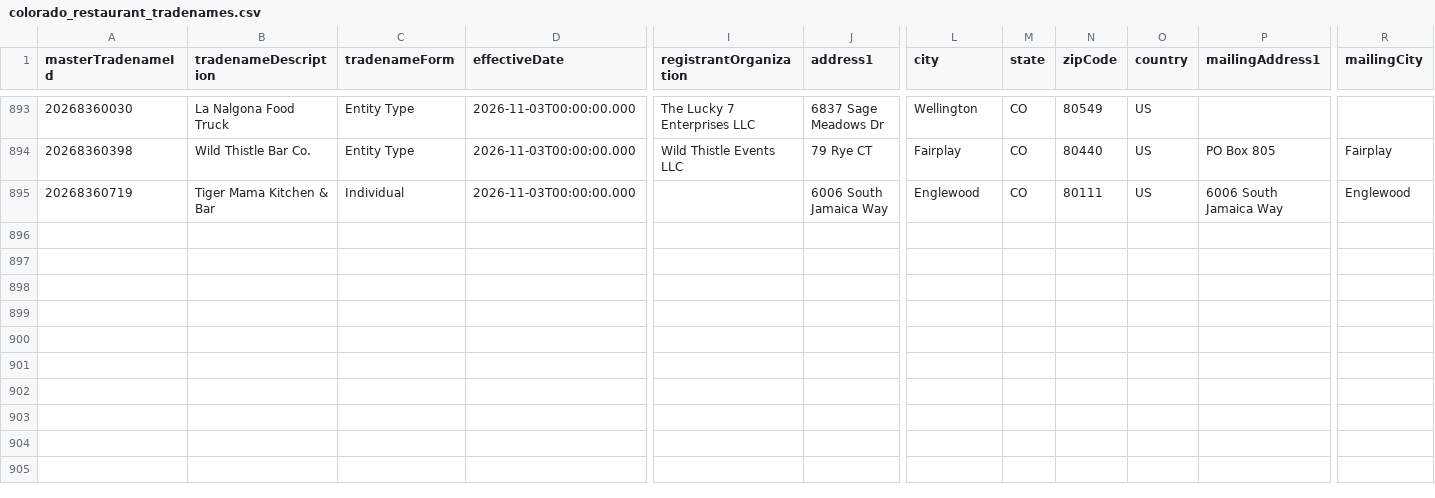
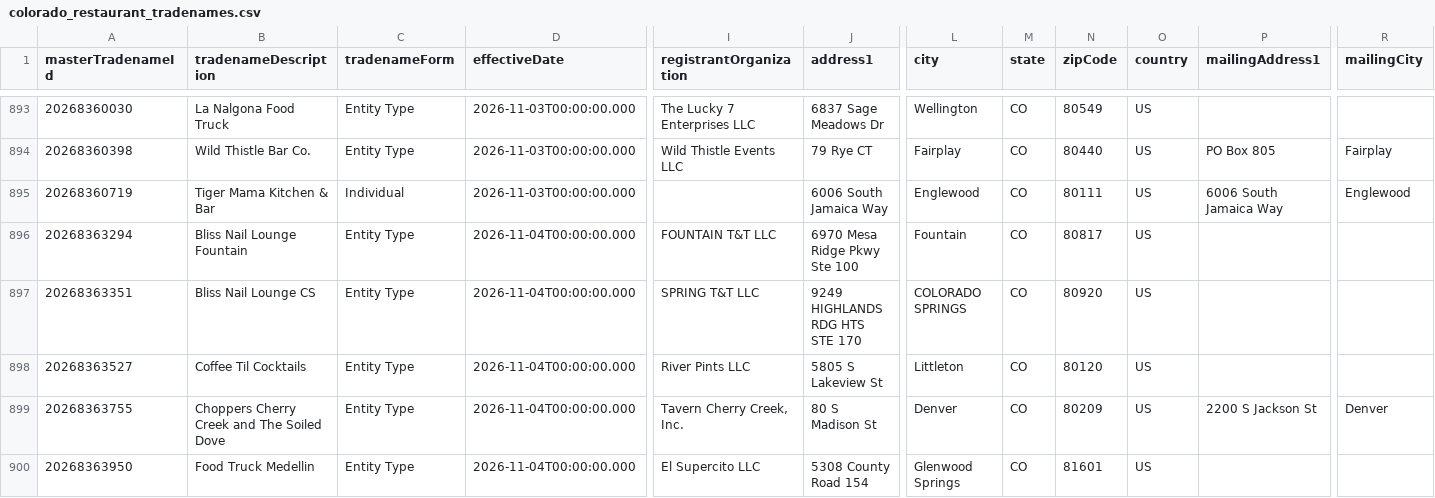
Before and after one commit to lorenzo-gu/cleared_gtm, a CSV file: data/colorado_restaurant_tradenames.csv, drawn as a sheet; only a part is shown, gaps mark what is left out; rows hold the shown columns only; the diff names each change by its address in the sheet, - before the commit and + after, or states it on an @@ line.

```diff
--- a/data/colorado_restaurant_tradenames.csv
+++ b/data/colorado_restaurant_tradenames.csv
+row 896: 20268363294 | Bliss Nail Lounge Fountain | Entity Type | 2026-11-04T00:00:00.000 | FOUNTAIN T&T LLC | 6970 Mesa Ridge Pkwy Ste 100 | Fountain | CO | 80817 | US
+row 897: 20268363351 | Bliss Nail Lounge CS | Entity Type | 2026-11-04T00:00:00.000 | SPRING T&T LLC | 9249 HIGHLANDS RDG HTS STE 170 | COLORADO SPRINGS | CO | 80920 | US
+row 898: 20268363527 | Coffee Til Cocktails | Entity Type | 2026-11-04T00:00:00.000 | River Pints LLC | 5805 S Lakeview St | Littleton | CO | 80120 | US
+row 899: 20268363755 | Choppers Cherry Creek and The Soiled Dove | Entity Type | 2026-11-04T00:00:00.000 | Tavern Cherry Creek, Inc. | 80 S Madison St | Denver | CO | 80209 | US | 2200 S Jackson St | Denver
+row 900: 20268363950 | Food Truck Medellin | Entity Type | 2026-11-04T00:00:00.000 | El Supercito LLC | 5308 County Road 154 | Glenwood Springs | CO | 81601 | US
```
